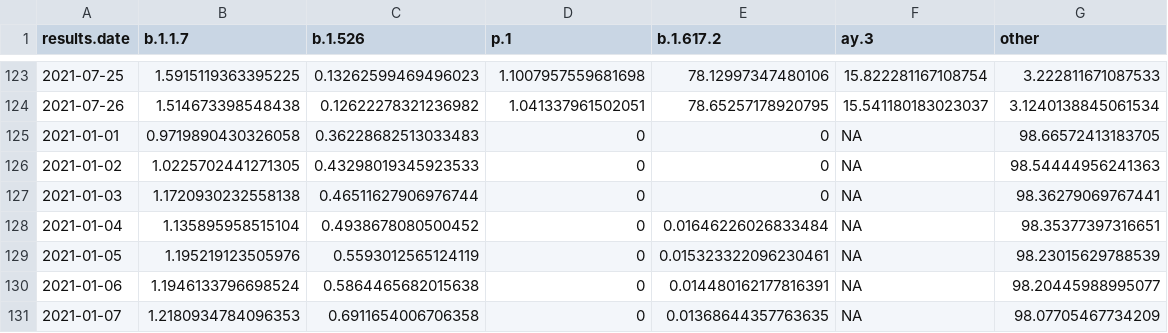
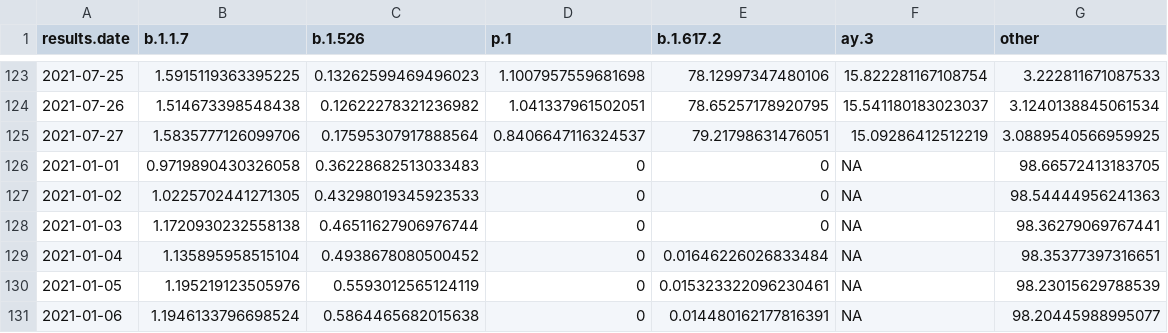
Before and after one commit to will-r-chase/covid_variant_scraper, a CSV file: data-raw/data.csv, drawn as a sheet; only a part is shown, gaps mark what is left out; the shorter side is filled out with more unchanged rows.

```diff
--- a/data-raw/data.csv
+++ b/data-raw/data.csv
@@ -124,2 +124,3 @@ results.date,b.1.1.7,b.1.526,p.1,b.1.617.2,ay.3,other
 2021-07-26,1.514673398548438,0.12622278321236982,1.041337961502051,78.65257178920795,15.541180183023037,3.1240138845061534
+2021-07-27,1.5835777126099706,0.17595307917888564,0.8406647116324537,79.21798631476051,15.09286412512219,3.0889540566959925
 2021-01-01,0.9719890430326058,0.36228682513033483,0,0,NA,98.66572413183705
```
